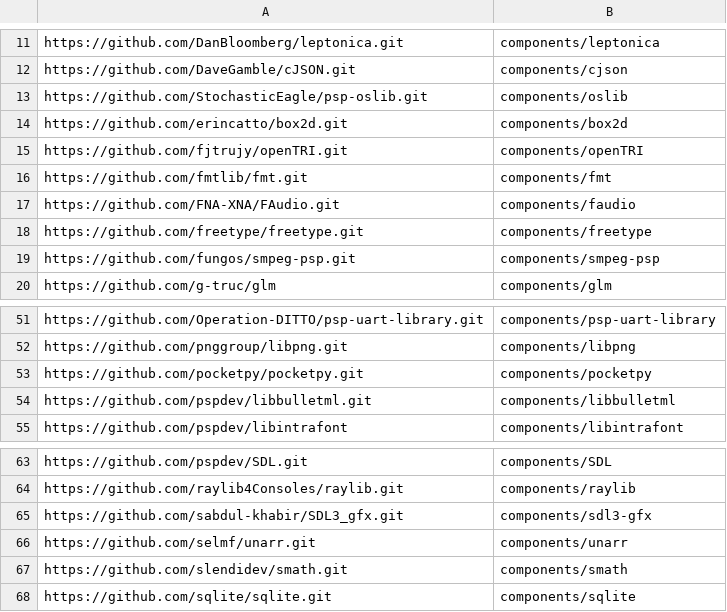
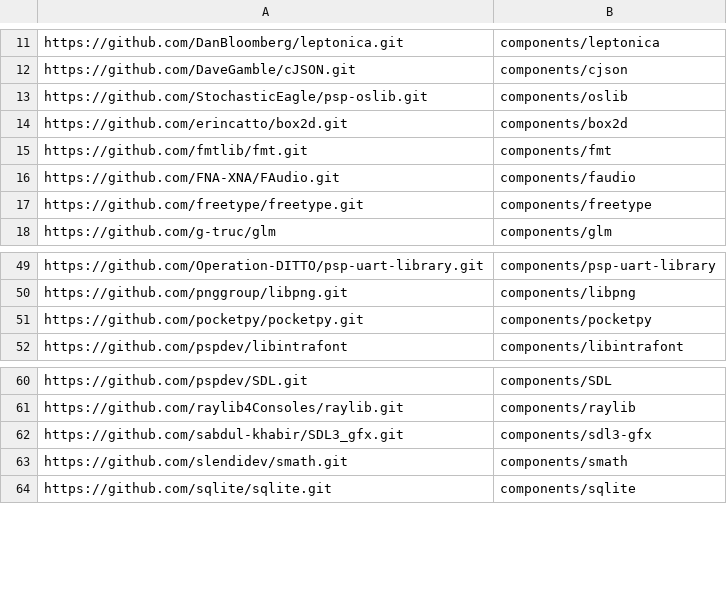
Before and after one commit to StochasticEagle/psp-packages, a TSV file: source-components.tsv, drawn as a sheet; only a part is shown, gaps mark what is left out; the diff names each change by its address in the sheet, - before the commit and + after, or states it on an @@ line.

```diff
--- a/source-components.tsv
+++ b/source-components.tsv
-row 15: https://github.com/fjtrujy/openTRI.git | components/openTRI
-row 19: https://github.com/fungos/smpeg-psp.git | components/smpeg-psp
-row 54: https://github.com/pspdev/libbulletml.git | components/libbulletml
-row 66: https://github.com/selmf/unarr.git | components/unarr
```
Also changed, not shown: 7 other files.
